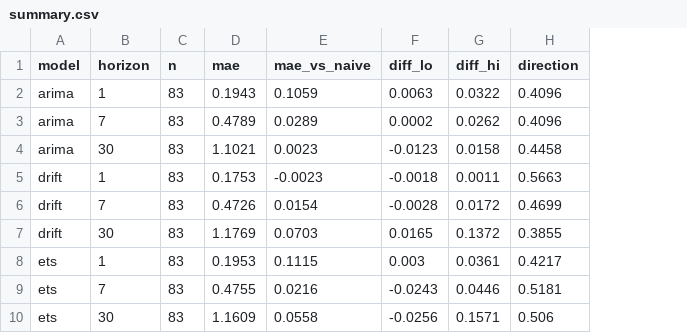
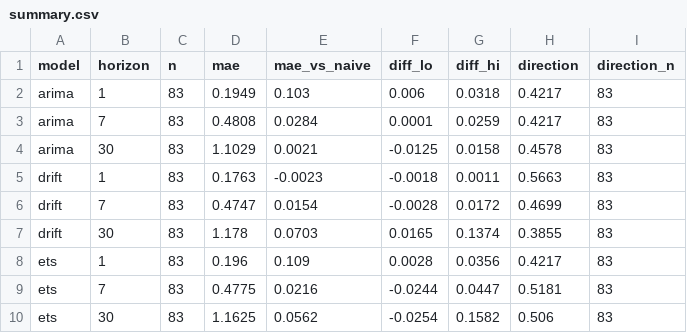
Before and after one commit to Kelvis123456/dop-usd-backtest, a CSV file: results/summary.csv, drawn as a sheet; only a part is shown; the diff covers the shown part only; the diff names each change by its address in the sheet, - before the commit and + after, or states it on an @@ line.

```diff
--- a/results/summary.csv
+++ b/results/summary.csv
+column I (direction_n), rows 2-10: all 83
-D2 (mae): 0.1943
+D2 (mae): 0.1949
-E2 (mae_vs_naive): 0.1059
+E2 (mae_vs_naive): 0.103
-F2 (diff_lo): 0.0063
+F2 (diff_lo): 0.006
-G2 (diff_hi): 0.0322
+G2 (diff_hi): 0.0318
-H2:H3 (direction): 0.4096
+H2:H3 (direction): 0.4217
-D3 (mae): 0.4789
+D3 (mae): 0.4808
-E3 (mae_vs_naive): 0.0289
+E3 (mae_vs_naive): 0.0284
-F3 (diff_lo): 0.0002
+F3 (diff_lo): 0.0001
-G3 (diff_hi): 0.0262
+G3 (diff_hi): 0.0259
-D4 (mae): 1.1021
+D4 (mae): 1.1029
-E4 (mae_vs_naive): 0.0023
+E4 (mae_vs_naive): 0.0021
-F4 (diff_lo): -0.0123
+F4 (diff_lo): -0.0125
-H4 (direction): 0.4458
+H4 (direction): 0.4578
-D5 (mae): 0.1753
+D5 (mae): 0.1763
-D6 (mae): 0.4726
+D6 (mae): 0.4747
-D7 (mae): 1.1769
+D7 (mae): 1.178
-G7 (diff_hi): 0.1372
+G7 (diff_hi): 0.1374
-D8 (mae): 0.1953
+D8 (mae): 0.196
-E8 (mae_vs_naive): 0.1115
+E8 (mae_vs_naive): 0.109
-F8 (diff_lo): 0.003
+F8 (diff_lo): 0.0028
-G8 (diff_hi): 0.0361
+G8 (diff_hi): 0.0356
-D9 (mae): 0.4755
+D9 (mae): 0.4775
-F9 (diff_lo): -0.0243
+F9 (diff_lo): -0.0244
-G9 (diff_hi): 0.0446
+G9 (diff_hi): 0.0447
-D10 (mae): 1.1609
+D10 (mae): 1.1625
-E10 (mae_vs_naive): 0.0558
+E10 (mae_vs_naive): 0.0562
-F10 (diff_lo): -0.0256
+F10 (diff_lo): -0.0254
-G10 (diff_hi): 0.1571
+G10 (diff_hi): 0.1582
```
Also changed, not shown: 19 edited cells elsewhere in this file, 7 other files.
